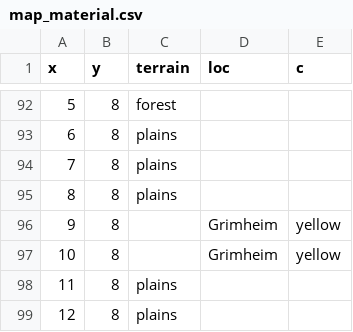
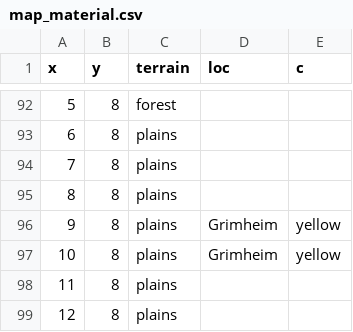
Before and after one commit to elaskavaia/bga-fate, a CSV file: misc/map_material.csv, drawn as a sheet; only a part is shown, gaps mark what is left out.

```diff
--- a/misc/map_material.csv
+++ b/misc/map_material.csv
@@ -95,4 +95,4 @@ x|y|terrain|loc|c
 8|8|plains|
-9|8||Grimheim|yellow
-10|8||Grimheim|yellow
+9|8|plains|Grimheim|yellow
+10|8|plains|Grimheim|yellow
 11|8|plains|
```
Also changed, not shown: misc/op_material.csv, 20 other files.
